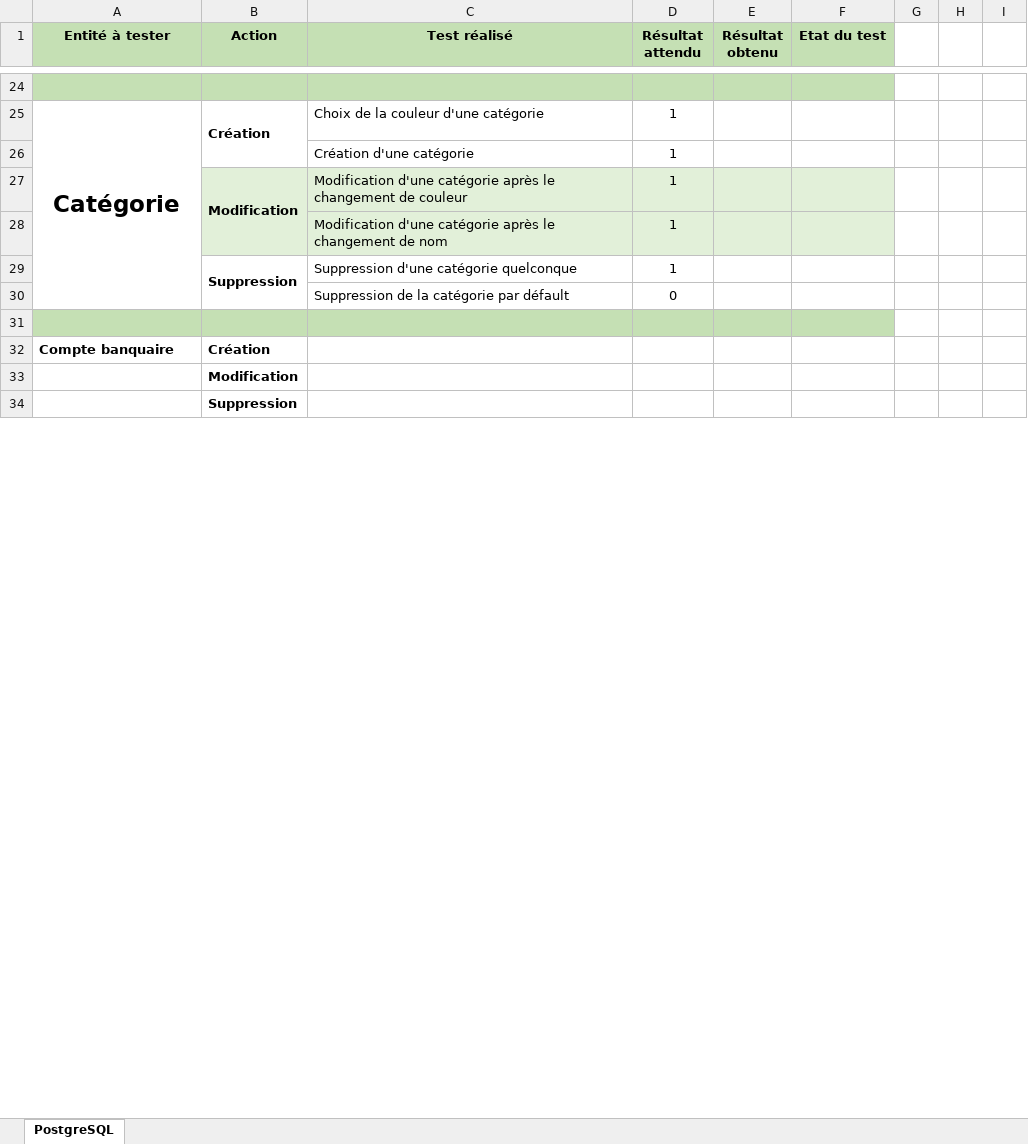
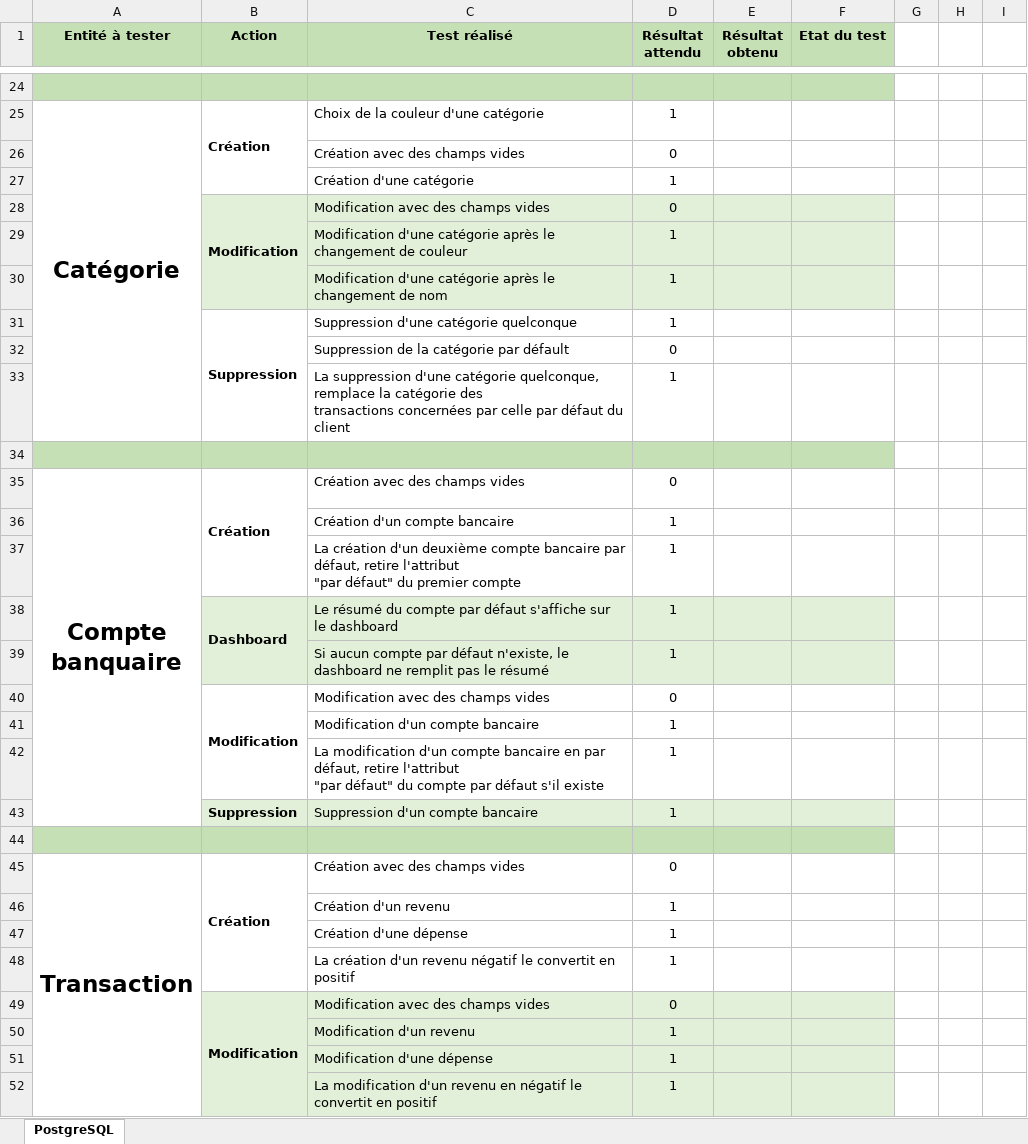
Before and after one commit to Angorance/HEIGVD_MoneyThoring, an Excel workbook: Doc/testsApplication/fichier de test.xlsx, sheet PostgreSQL, drawn as a sheet; only a part is shown, gaps mark what is left out; values as stored, in another font and other column widths than the file's, no borders; conditional formats not drawn; removed rows and columns are numbered as before the commit, all else as after; ↵ is a line break in a cell; the diff covers the shown part only; the diff names each change by its address in the sheet, - before the commit and + after, or states it on an @@ line.

```diff
--- a/Doc/testsApplication/fichier de test.xlsx (sheet PostgreSQL)
+++ b/Doc/testsApplication/fichier de test.xlsx (sheet PostgreSQL)
+row 26:  |  | Création avec des champs vides | 0
+row 28:  | Modification | Modification avec des champs vides | 0
-B29 (Action): Modification
+B29 (Action): (empty)
-B27:B28 merged
+row 33:  |  | La suppression d'une catégorie quelconque, remplace la catégorie des ↵ transactions concernées par celle par défaut du client | 1
-row 32: Compte banquaire | Création
@@ row 33 moved to row 63: Modification @@
+row 35: Compte ↵ banquaire | Création | Création avec des champs vides | 0
+row 36:  |  | Création d'un compte bancaire | 1
+row 37:  |  | La création d'un deuxième compte bancaire par défaut, retire l'attribut ↵ "par défaut" du premier compte | 1
+row 38:  | Dashboard | Le résumé du compte par défaut s'affiche sur le dashboard | 1
+row 39:  |  | Si aucun compte par défaut n'existe, le dashboard ne remplit pas le résumé | 1
+row 40:  | Modification | Modification avec des champs vides | 0
+row 41:  |  | Modification d'un compte bancaire | 1
+row 42:  |  | La modification d'un compte bancaire en par défaut, retire l'attribut ↵ "par défaut" du compte par défaut s'il existe | 1
+row 43:  | Suppression | Suppression d'un compte bancaire | 1
-A44:F44 fill: none
+A44:F44 fill: #C5E0B4
-B44 (Action): Suppression
+B44 (Action): (empty)
+row 45: Transaction | Création | Création avec des champs vides | 0
+row 46:  |  | Création d'un revenu | 1
+row 47:  |  | Création d'une dépense | 1
+row 48:  |  | La création d'un revenu négatif le convertit en positif | 1
+row 49:  | Modification | Modification avec des champs vides | 0
+row 50:  |  | Modification d'un revenu | 1
+row 51:  |  | Modification d'une dépense | 1
+row 52:  |  | La modification d'un revenu en négatif le convertit en positif | 1
```
Also changed, not shown: 3 added rows, 7 removed rows, 1 moved row, 7 edited cells and cell formats elsewhere in this sheet.
